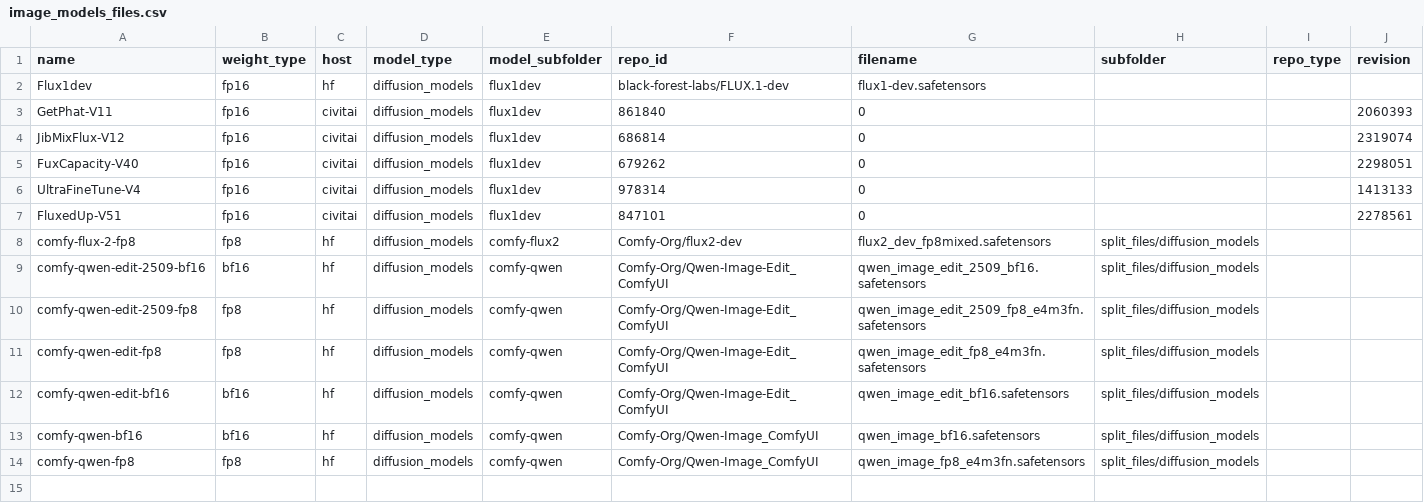
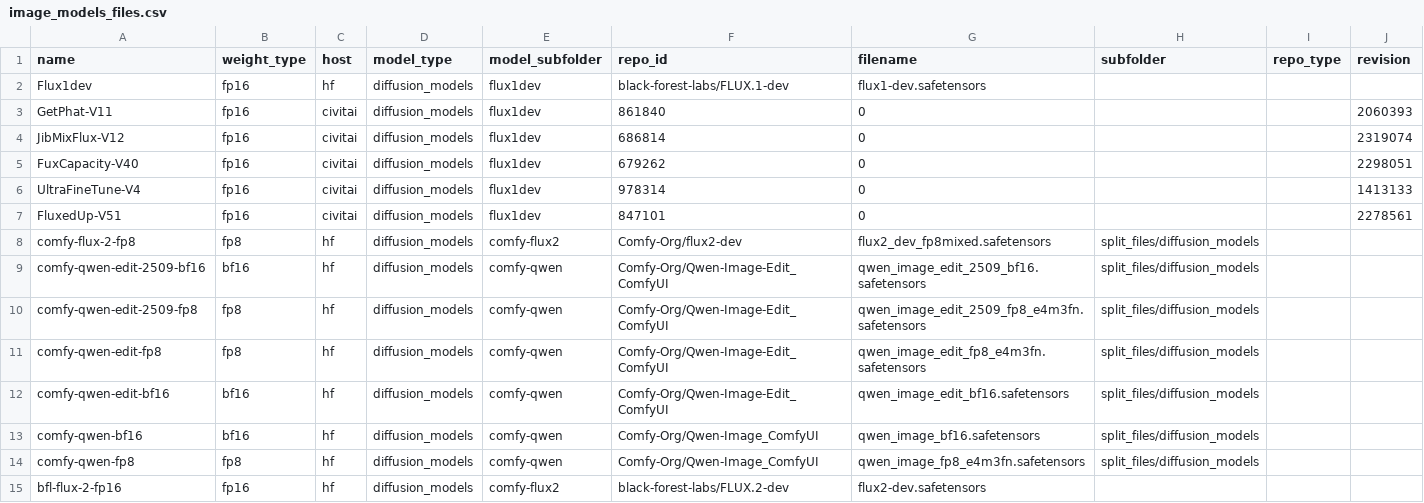
Before and after one commit to nobandegani/comfyui_ino_nodes, a CSV file: data/files/image_models_files.csv, drawn as a sheet.

Commit message:
Update image_models_files.csv

```diff
--- a/data/files/image_models_files.csv
+++ b/data/files/image_models_files.csv
@@ -14 +14,2 @@ comfy-qwen-bf16,bf16,hf,diffusion_models,comfy-qwen,Comfy-Org/Qwen-Image_ComfyUI
 comfy-qwen-fp8,fp8,hf,diffusion_models,comfy-qwen,Comfy-Org/Qwen-Image_ComfyUI,qwen_image_fp8_e4m3fn.safetensors,split_files/diffusion_models,,
+bfl-flux-2-fp16,fp16,hf,diffusion_models,comfy-flux2,black-forest-labs/FLUX.2-dev,flux2-dev.safetensors,"",,
```
